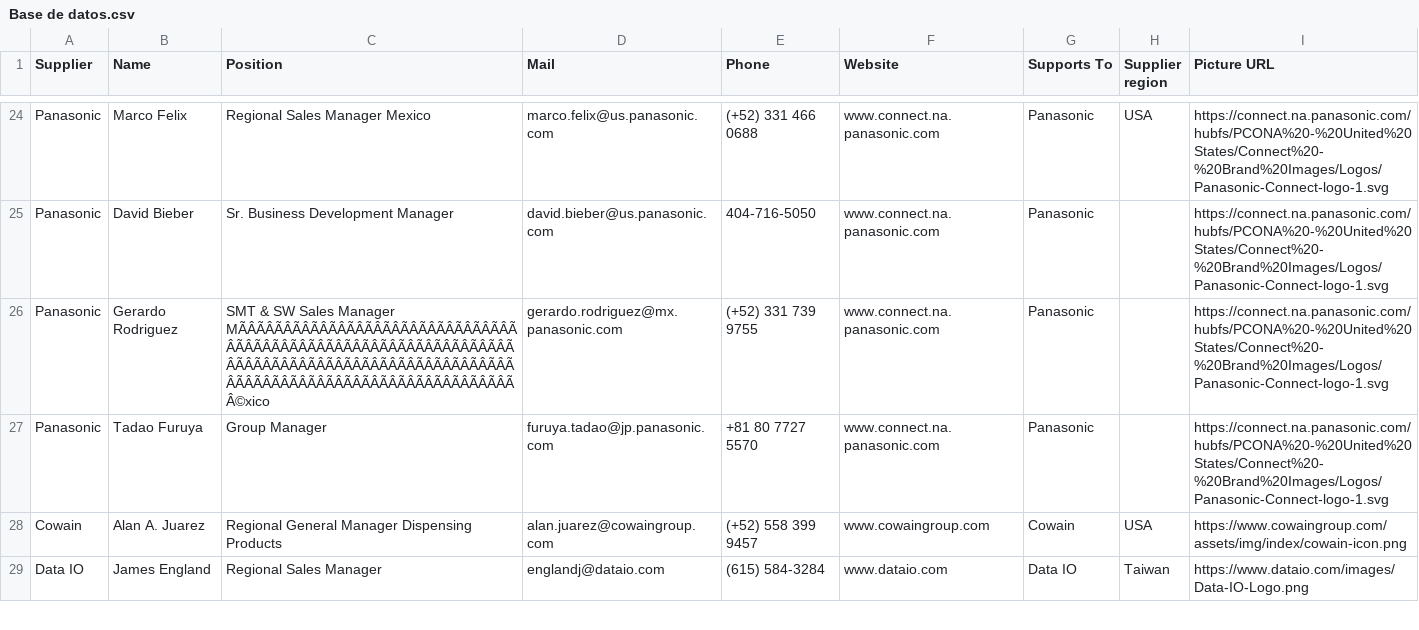
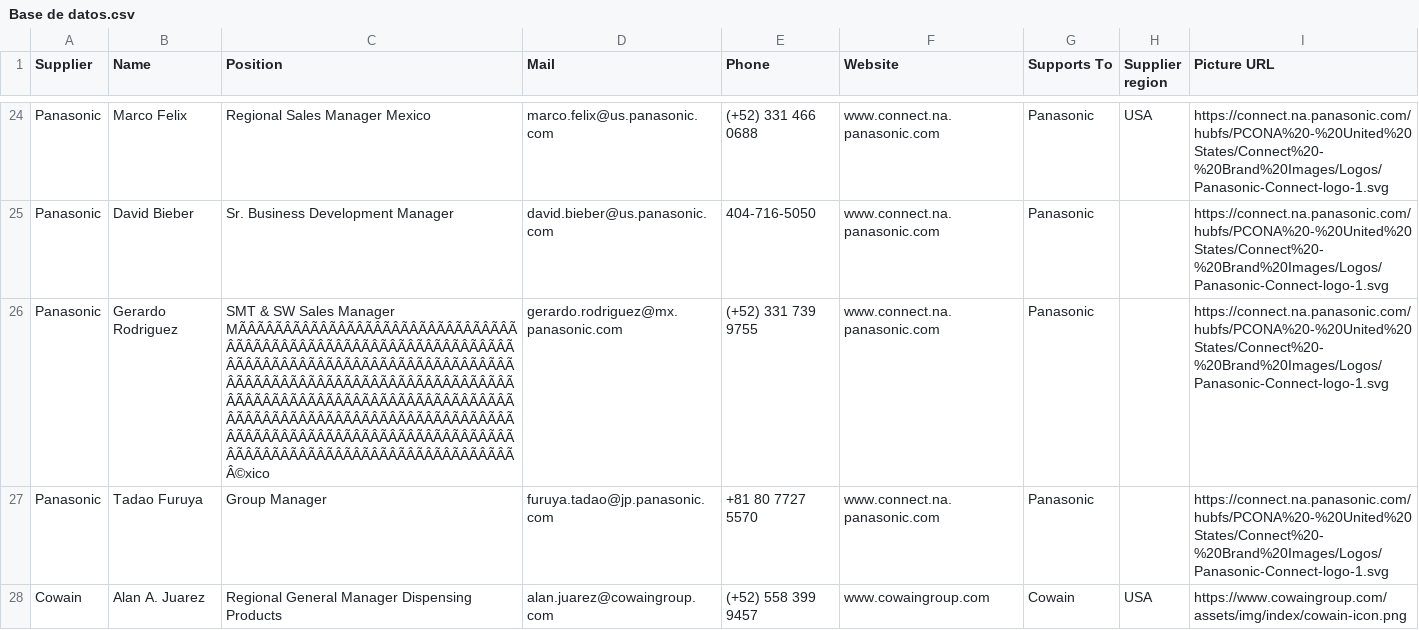
Before and after one commit to moi6k2/Directory, a CSV file: Base de datos.csv, drawn as a sheet; only a part is shown, gaps mark what is left out; the shorter side is filled out with more unchanged rows; the diff covers the shown part only; the diff names each change by its address in the sheet, - before the commit and + after, or states it on an @@ line.

Commit message:
Update contacts from Directory

```diff
--- a/Base de datos.csv
+++ b/Base de datos.csv
-C26 (Position): …Sales Manager MÃÂÃÂÃÂÃÂÃÂÃÂÃÂÃÂÃÂÃÂÃÂÃÂÃÂÃÂÃÂÃÂÃÂÃÂÃÂÃÂÃÂÃÂÃÂÃÂÃÂÃÂÃÂÃÂÃÂÃÂÃÂÃÂÃÂÃÂÃÂÃÂÃÂÃÂÃÂÃÂÃÂÃÂÃÂÃÂÃÂÃÂÃÂÃÂÃÂÃÂÃÂÃÂÃÂÃÂÃÂÃÂÃÂÃÂÃÂÃÂÃÂÃÂÃÂÃÂ©xico
+C26 (Position): …Sales Manager MÃÂÃÂÃÂÃÂÃÂÃÂÃÂÃÂÃÂÃÂÃÂÃÂÃÂÃÂÃÂÃÂÃÂÃÂÃÂÃÂÃÂÃÂÃÂÃÂÃÂÃÂÃÂÃÂÃÂÃÂÃÂÃÂÃÂÃÂÃÂÃÂÃÂÃÂÃÂÃÂÃÂÃÂÃÂÃÂÃÂÃÂÃÂÃÂÃÂÃÂÃÂÃÂÃÂÃÂÃÂÃÂÃÂÃÂÃÂÃÂÃÂÃÂÃÂÃÂÃÂÃÂÃÂÃÂÃÂÃÂÃÂÃÂÃÂÃÂÃÂÃÂÃÂÃÂÃÂÃÂÃÂÃÂÃÂÃÂÃÂÃÂÃÂÃÂÃÂÃÂÃÂÃÂÃÂÃÂÃÂÃÂÃÂÃÂÃÂÃÂÃÂÃÂÃÂÃÂÃÂÃÂÃÂÃÂÃÂÃÂÃÂÃÂÃÂÃÂÃÂÃÂÃÂÃÂÃÂÃÂÃÂÃÂÃÂÃÂÃÂÃÂÃÂÃÂ©xico
```
Also changed, not shown: 3 edited cells elsewhere in this file.
